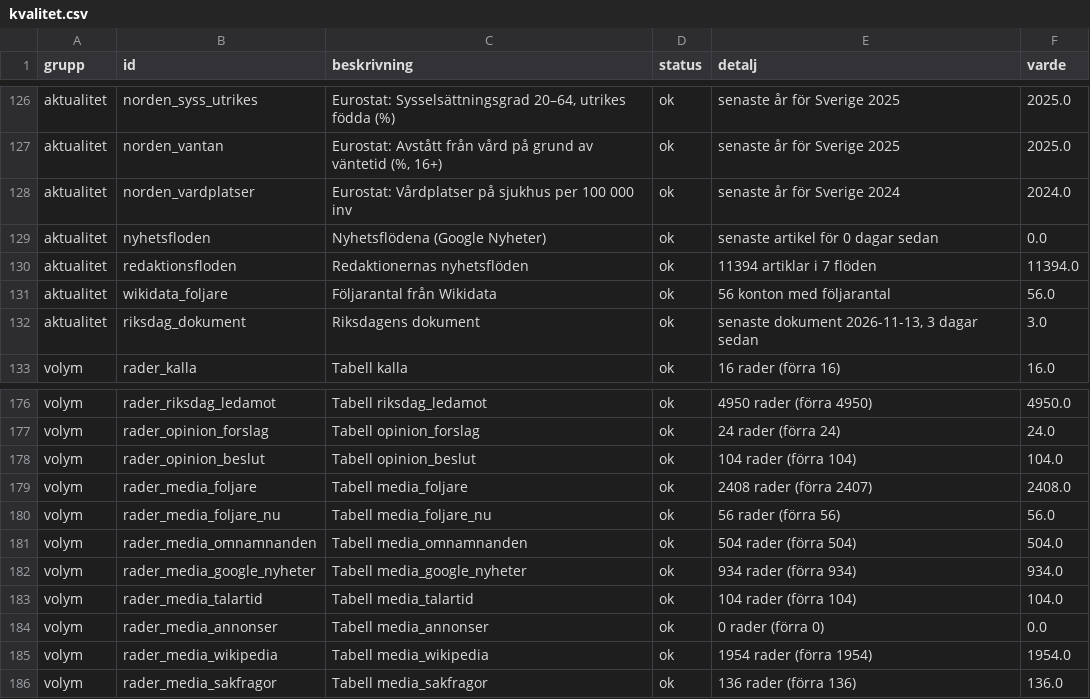
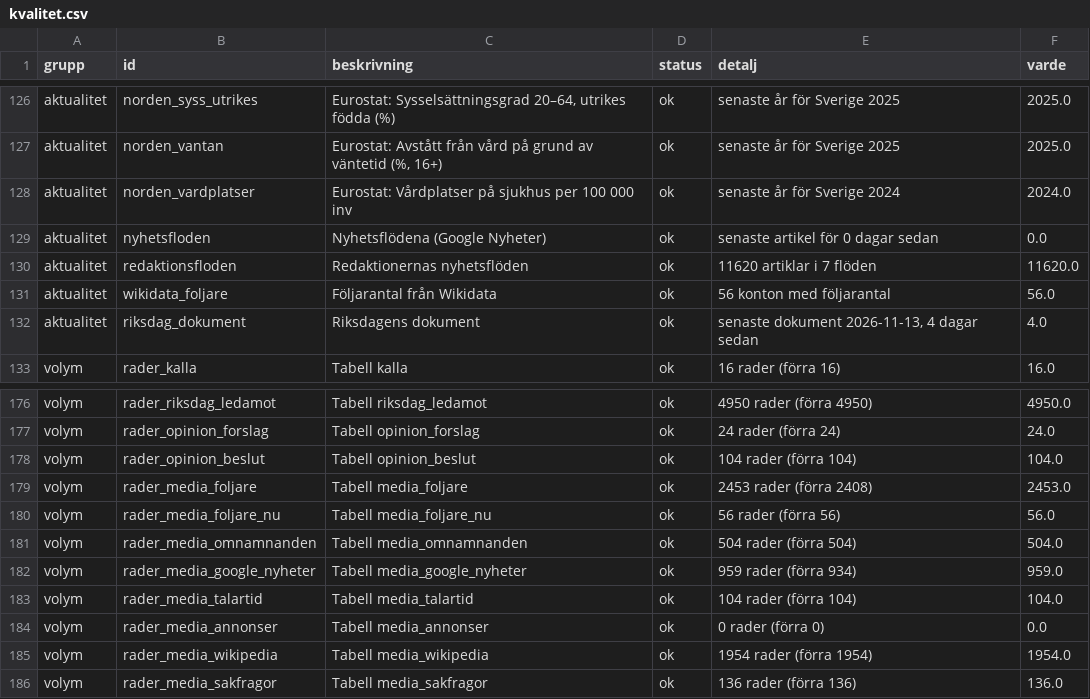
Before and after one commit to claesludvig/projekt, a CSV file: valjare/data/csv/kvalitet.csv, drawn as a sheet; only a part is shown, gaps mark what is left out.

```diff
--- a/valjare/data/csv/kvalitet.csv
+++ b/valjare/data/csv/kvalitet.csv
@@ -129,5 +129,5 @@ aktualitet,norden_vardplatser,Eurostat: Vårdplatser på sjukhus per 100 000 inv
 aktualitet,nyhetsfloden,Nyhetsflödena (Google Nyheter),ok,senaste artikel för 0 dagar sedan,0.0
-aktualitet,redaktionsfloden,Redaktionernas nyhetsflöden,ok,11394 artiklar i 7 flöden,11394.0
+aktualitet,redaktionsfloden,Redaktionernas nyhetsflöden,ok,11620 artiklar i 7 flöden,11620.0
 aktualitet,wikidata_foljare,Följarantal från Wikidata,ok,56 konton med följarantal,56.0
-aktualitet,riksdag_dokument,Riksdagens dokument,ok,"senaste dokument 2026-11-13, 3 dagar sedan",3.0
+aktualitet,riksdag_dokument,Riksdagens dokument,ok,"senaste dokument 2026-11-13, 4 dagar sedan",4.0
 volym,rader_kalla,Tabell kalla,ok,16 rader (förra 16),16.0
@@ -178,6 +178,6 @@ volym,rader_opinion_forslag,Tabell opinion_forslag,ok,24 rader (förra 24),24.0
 volym,rader_opinion_beslut,Tabell opinion_beslut,ok,104 rader (förra 104),104.0
-volym,rader_media_foljare,Tabell media_foljare,ok,2408 rader (förra 2407),2408.0
+volym,rader_media_foljare,Tabell media_foljare,ok,2453 rader (förra 2408),2453.0
 volym,rader_media_foljare_nu,Tabell media_foljare_nu,ok,56 rader (förra 56),56.0
 volym,rader_media_omnamnanden,Tabell media_omnamnanden,ok,504 rader (förra 504),504.0
-volym,rader_media_google_nyheter,Tabell media_google_nyheter,ok,934 rader (förra 934),934.0
+volym,rader_media_google_nyheter,Tabell media_google_nyheter,ok,959 rader (förra 934),959.0
 volym,rader_media_talartid,Tabell media_talartid,ok,104 rader (förra 104),104.0
```
Also changed, not shown: valjare/data/csv/media_foljare.csv, valjare/data/csv/media_google_nyheter.csv, 14 other files.
